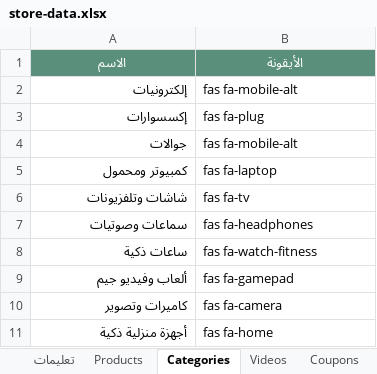
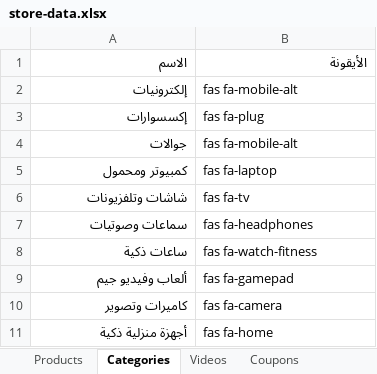
Before and after one commit to mashily/mashily-store, an Excel workbook: store-data.xlsx, sheet Categories, drawn as a sheet; values as stored, in another font and other column widths than the file's, no borders; the diff names each change by its address in the sheet, - before the commit and + after, or states it on an @@ line.

```diff
--- a/store-data.xlsx (sheet Categories)
+++ b/store-data.xlsx (sheet Categories)
-sheet tab: تعليمات
@@ A1:B1 fill: #5A8F7B → none, bold: on → off, text colour: #FFFFFF → black, alignment: center → right @@
```
Also changed, not shown: sheet Products, sheet Notifications, sheet Videos, sheet Coupons, sheet Settings, sheet Statuses, other sheet tabs.
